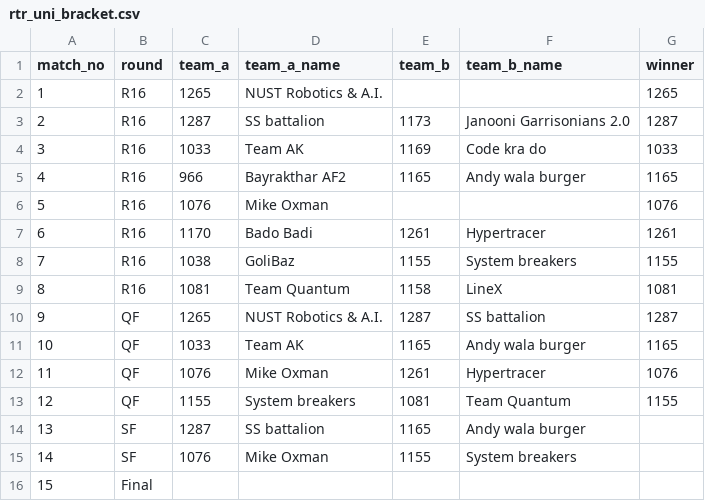
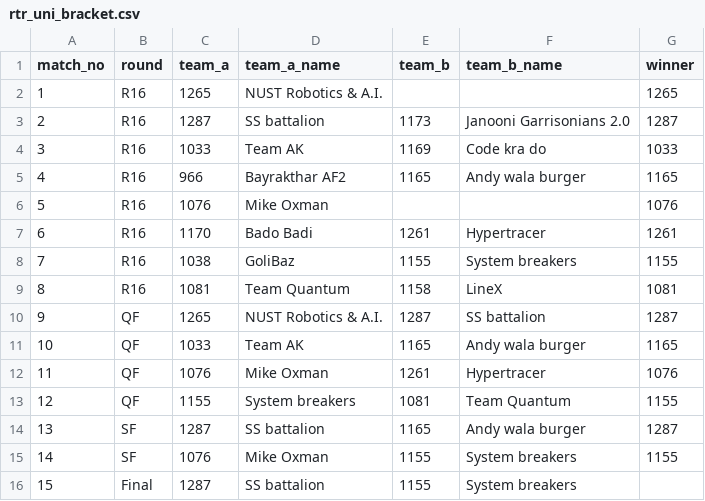
Before and after one commit to ceme-dmts/nerc26, a CSV file: results/rtr_uni_bracket.csv, drawn as a sheet.

```diff
--- a/results/rtr_uni_bracket.csv
+++ b/results/rtr_uni_bracket.csv
@@ -13,4 +13,4 @@ match_no,round,team_a,team_a_name,team_b,team_b_name,winner
 12,QF,1155,System breakers,1081,Team Quantum,1155
-13,SF,1287,SS battalion,1165,Andy wala burger,
-14,SF,1076,Mike Oxman,1155,System breakers,
-15,Final,,,,,
+13,SF,1287,SS battalion,1165,Andy wala burger,1287
+14,SF,1076,Mike Oxman,1155,System breakers,1155
+15,Final,1287,SS battalion,1155,System breakers,
```
Also changed, not shown: 3 other files.
